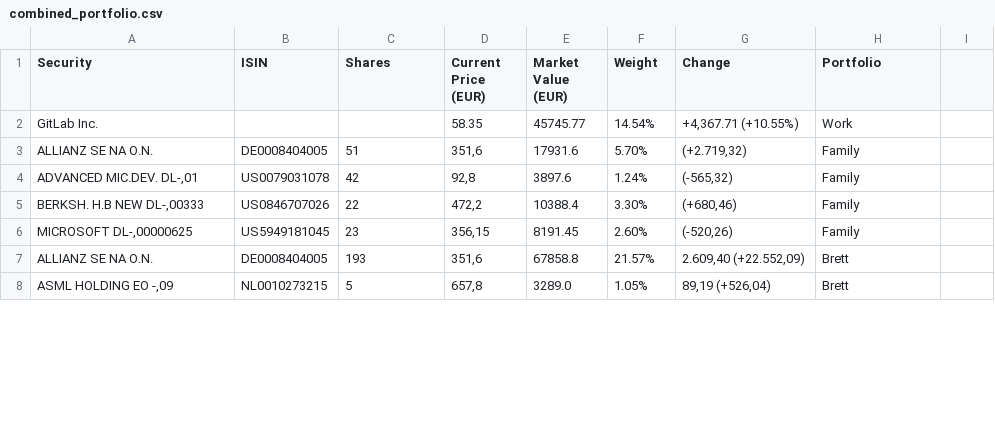
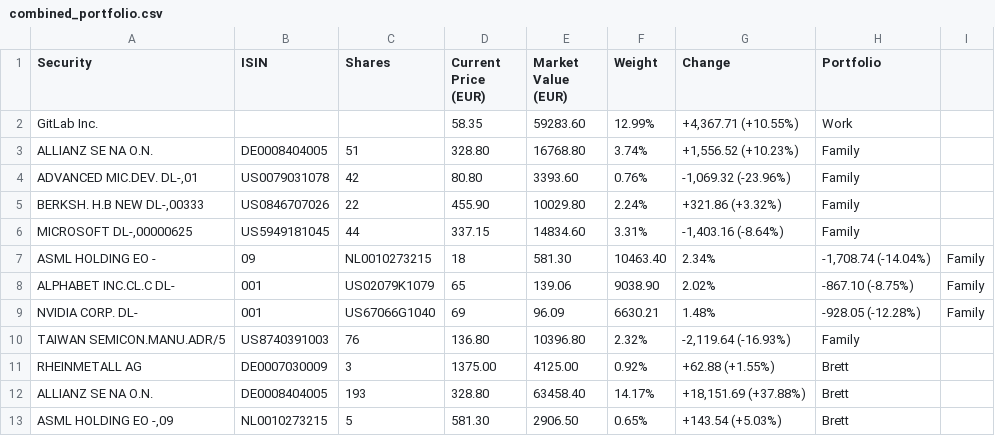
Before and after one commit to Grieveren/investment-master, a CSV file: data/source/combined_portfolio.csv, drawn as a sheet; only a part is shown; the diff covers the shown part only.

Commit message:
Update portfolio data with latest positions and values (11.04.2025)

```diff
--- a/data/source/combined_portfolio.csv
+++ b/data/source/combined_portfolio.csv
@@ -1,8 +1,13 @@
 Security,ISIN,Shares,Current Price (EUR),Market Value (EUR),Weight,Change,Portfolio
-GitLab Inc.,,,58.35,45745.77,14.54%,"+4,367.71 (+10.55%)",Work
-ALLIANZ SE NA O.N.,DE0008404005,51,"351,6",17931.6,5.70%," (+2.719,32)",Family
-"ADVANCED MIC.DEV.  DL-,01",US0079031078,42,"92,8",3897.6,1.24%," (-565,32)",Family
-"BERKSH. H.B NEW DL-,00333",US0846707026,22,"472,2",10388.4,3.30%," (+680,46)",Family
-"MICROSOFT    DL-,00000625",US5949181045,23,"356,15",8191.45,2.60%," (-520,26)",Family
-ALLIANZ SE NA O.N.,DE0008404005,193,"351,6",67858.8,21.57%,"2.609,40 (+22.552,09)",Brett
-"ASML HOLDING    EO -,09",NL0010273215,5,"657,8",3289.0,1.05%,"89,19 (+526,04)",Brett
+GitLab Inc.,,,58.35,59283.60,12.99%,"+4,367.71 (+10.55%)",Work
+ALLIANZ SE NA O.N.,DE0008404005,51,328.80,16768.80,3.74%,"+1,556.52 (+10.23%)",Family
+"ADVANCED MIC.DEV.  DL-,01",US0079031078,42,80.80,3393.60,0.76%,"-1,069.32 (-23.96%)",Family
+"BERKSH. H.B NEW DL-,00333",US0846707026,22,455.90,10029.80,2.24%,"+321.86 (+3.32%)",Family
+"MICROSOFT    DL-,00000625",US5949181045,44,337.15,14834.60,3.31%,"-1,403.16 (-8.64%)",Family
+ASML HOLDING EO -,09,NL0010273215,18,581.30,10463.40,2.34%,"-1,708.74 (-14.04%)",Family
+ALPHABET INC.CL.C DL-,001,US02079K1079,65,139.06,9038.90,2.02%,"-867.10 (-8.75%)",Family
+NVIDIA CORP. DL-,001,US67066G1040,69,96.09,6630.21,1.48%,"-928.05 (-12.28%)",Family
+TAIWAN SEMICON.MANU.ADR/5,US8740391003,76,136.80,10396.80,2.32%,"-2,119.64 (-16.93%)",Family
+RHEINMETALL AG,DE0007030009,3,1375.00,4125.00,0.92%,"+62.88 (+1.55%)",Brett
+ALLIANZ SE NA O.N.,DE0008404005,193,328.80,63458.40,14.17%,"+18,151.69 (+37.88%)",Brett
+"ASML HOLDING    EO -,09",NL0010273215,5,581.30,2906.50,0.65%,"+143.54 (+5.03%)",Brett
```
Also changed, not shown: 1 added row, 1 removed row and 28 edited cells elsewhere in this file, 3 other files.
